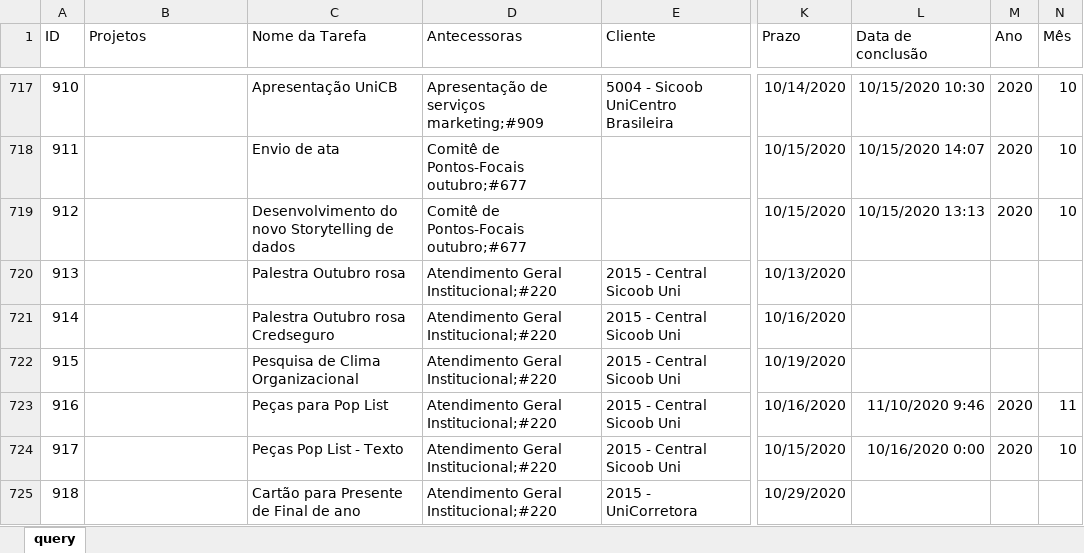
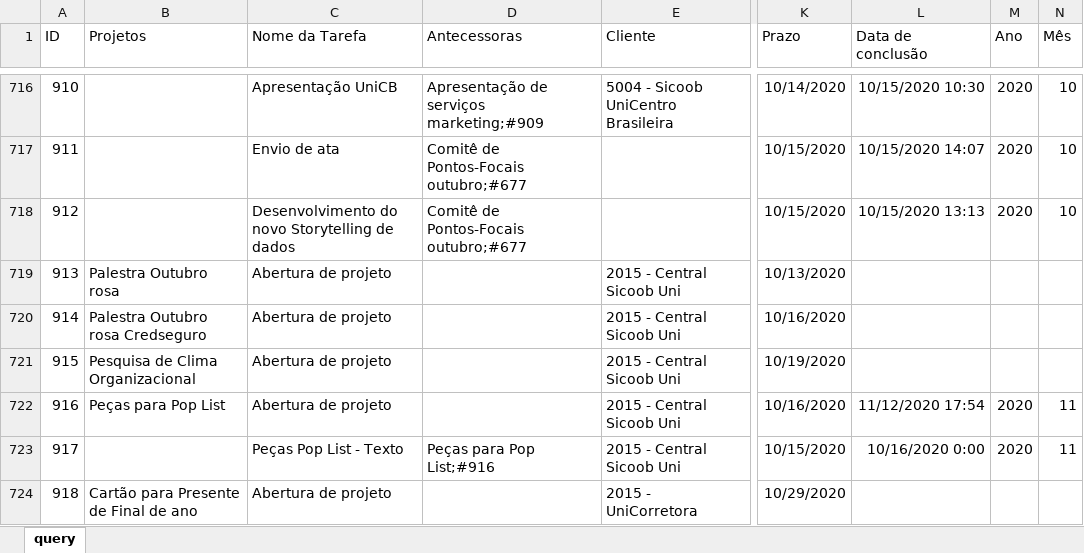
Before and after one commit to pedro-longhin/Repository, an Excel workbook: sharepoint.xlsx, sheet query, drawn as a sheet; only a part is shown, gaps mark what is left out; values as stored, in another font and other column widths than the file's, no borders; table styles not drawn; addresses are those after the commit; the diff covers the shown part only; the diff names each change by its address in the sheet, - before the commit and + after, or states it on an @@ line.

Commit message:
sharepoint data

```diff
--- a/sharepoint.xlsx (sheet query)
+++ b/sharepoint.xlsx (sheet query)
-B719 (Projetos): (empty)
+B719 (Projetos): Palestra Outubro rosa
-C719 (Nome da Tarefa): Palestra Outubro rosa
+C719 (Nome da Tarefa): Abertura de projeto
-D719:D722 (Antecessoras): Atendimento Geral Institucional;#220
+D719:D722 (Antecessoras): (empty)
-B720 (Projetos): (empty)
+B720 (Projetos): Palestra Outubro rosa Credseguro
-C720 (Nome da Tarefa): Palestra Outubro rosa Credseguro
+C720 (Nome da Tarefa): Abertura de projeto
-B721 (Projetos): (empty)
+B721 (Projetos): Pesquisa de Clima Organizacional
-C721 (Nome da Tarefa): Pesquisa de Clima Organizacional
+C721 (Nome da Tarefa): Abertura de projeto
-B722 (Projetos): (empty)
+B722 (Projetos): Peças para Pop List
-C722 (Nome da Tarefa): Peças para Pop List
+C722 (Nome da Tarefa): Abertura de projeto
-L722 (Data de conclusão): 11/10/2020 9:46
+L722 (Data de conclusão): 11/12/2020 17:54
-D723 (Antecessoras): Atendimento Geral Institucional;#220
+D723 (Antecessoras): Peças para Pop List;#916
-N723 (Mês): 10
+N723 (Mês): 11
-B724 (Projetos): (empty)
+B724 (Projetos): Cartão para Presente de Final de ano
-C724 (Nome da Tarefa): Cartão para Presente de Final de ano
+C724 (Nome da Tarefa): Abertura de projeto
-D724 (Antecessoras): Atendimento Geral Institucional;#220
+D724 (Antecessoras): (empty)
```
Also changed, not shown: 80 added rows, 3 removed rows and 336 edited cells elsewhere in this sheet.
